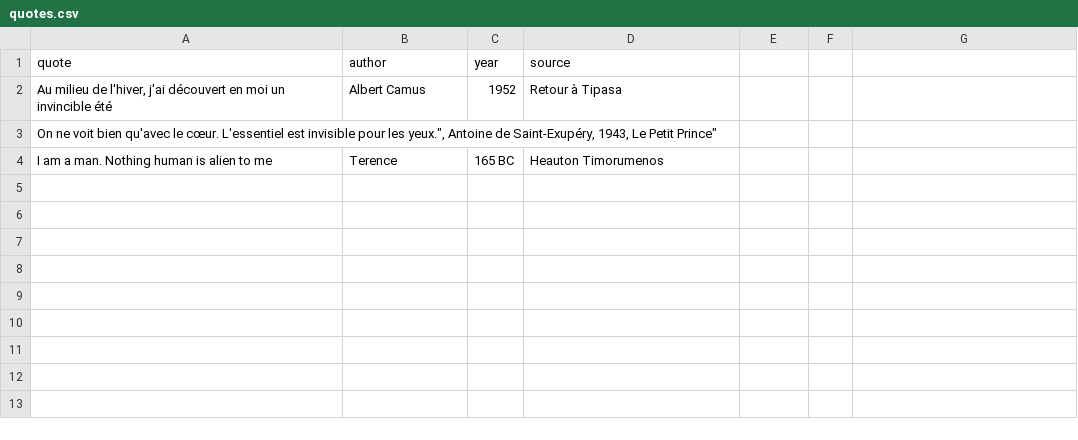
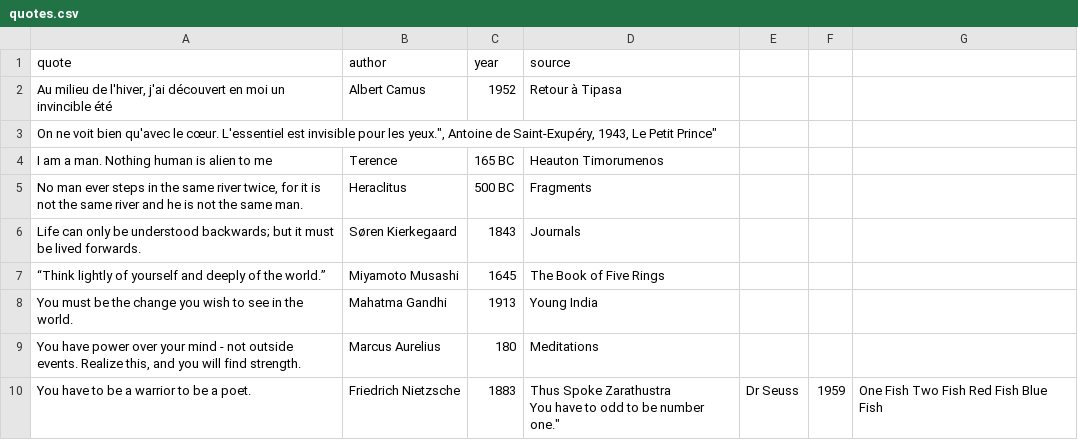
Before and after one commit to Gui-Oba/Portfolio, a CSV file: src/assets/quotes.csv, drawn as a sheet; ↵ is a line break in a cell; the diff names each change by its address in the sheet, - before the commit and + after, or states it on an @@ line.

Commit message:
Some more work about quotes

```diff
--- a/src/assets/quotes.csv
+++ b/src/assets/quotes.csv
+row 5: No man ever steps in the same river twice, for it is not the same river and he is not the same man. | Heraclitus | 500 BC | Fragments
+row 6: Life can only be understood backwards; but it must be lived forwards. | Søren Kierkegaard | 1843 | Journals
+row 7: “Think lightly of yourself and deeply of the world.” | Miyamoto Musashi | 1645 | The Book of Five Rings
+row 8: You must be the change you wish to see in the world. | Mahatma Gandhi | 1913 | Young India
+row 9: You have power over your mind - not outside events. Realize this, and you will find strength. | Marcus Aurelius | 180 | Meditations
+row 10: You have to be a warrior to be a poet. | Friedrich Nietzsche | 1883 | Thus Spoke Zarathustra ↵ You have to odd to be number one." | Dr Seuss | 1959 | One Fish Two Fish Red Fish Blue Fish
```
Also changed, not shown: 1 other file.
